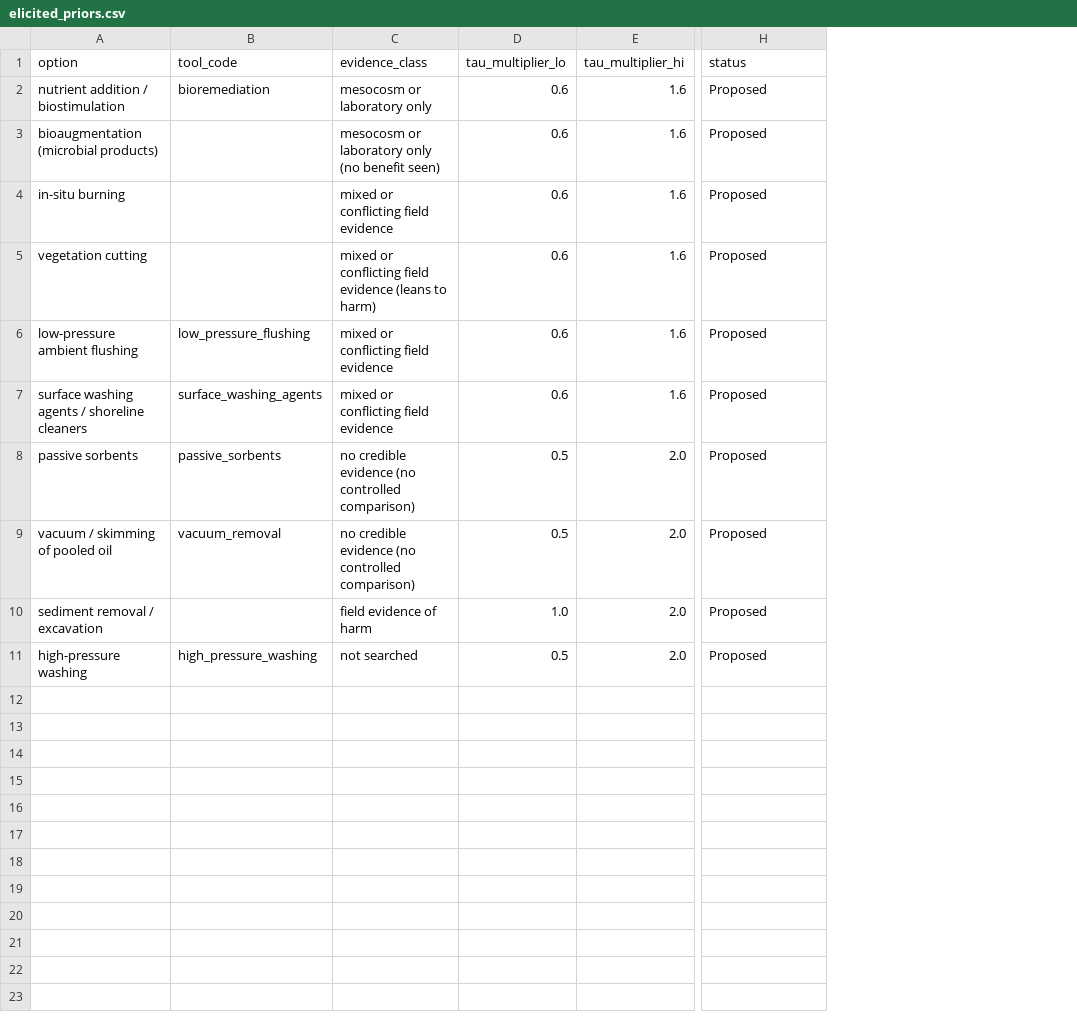
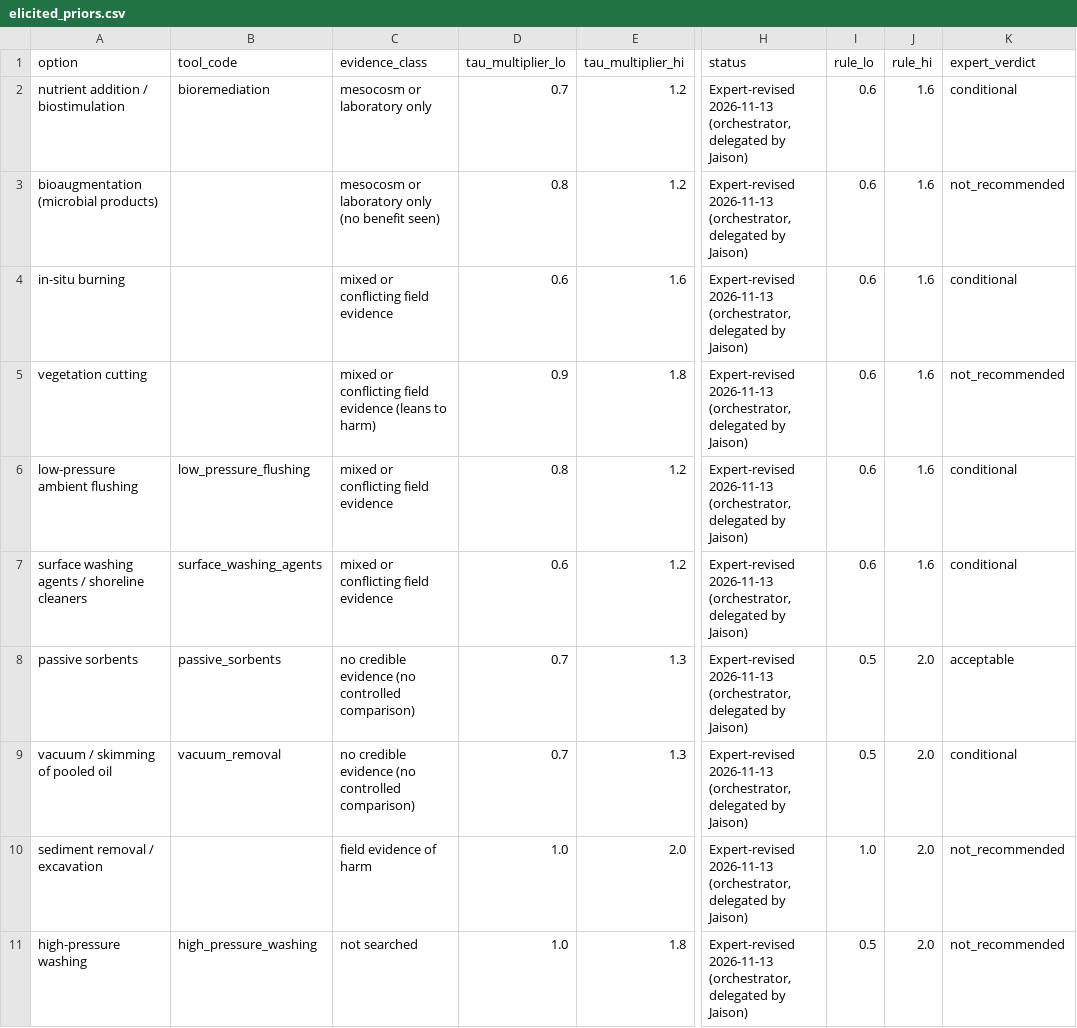
Before and after one commit to JaisonMave/Shoreline_remediation, a CSV file: data/knowledge/elicited_priors.csv, drawn as a sheet; only a part is shown, gaps mark what is left out; the diff names each change by its address in the sheet, - before the commit and + after, or states it on an @@ line.

```diff
--- a/data/knowledge/elicited_priors.csv
+++ b/data/knowledge/elicited_priors.csv
+column I (rule_lo), rows 2-11: 0.6 | 0.6 | 0.6 | 0.6 | 0.6 | 0.6 | 0.5 | 0.5 | 1.0 | 0.5
+column J (rule_hi), rows 2-11: 1.6 | 1.6 | 1.6 | 1.6 | 1.6 | 1.6 | 2.0 | 2.0 | 2.0 | 2.0
+column K (expert_verdict), rows 2-11: conditional | not_recommended | conditional | not_recommended | conditional | conditional | acceptable | conditional | not_recommended | not_recommended
-D2 (tau_multiplier_lo): 0.6
+D2 (tau_multiplier_lo): 0.7
-E2:E3 (tau_multiplier_hi): 1.6
+E2:E3 (tau_multiplier_hi): 1.2
-H2:H11 (status): Proposed
+H2:H11 (status): Expert-revised 2026-11-13 (orchestrator, delegated by Jaison)
-D3 (tau_multiplier_lo): 0.6
+D3 (tau_multiplier_lo): 0.8
-D5 (tau_multiplier_lo): 0.6
+D5 (tau_multiplier_lo): 0.9
-E5 (tau_multiplier_hi): 1.6
+E5 (tau_multiplier_hi): 1.8
-D6 (tau_multiplier_lo): 0.6
+D6 (tau_multiplier_lo): 0.8
-E6:E7 (tau_multiplier_hi): 1.6
+E6:E7 (tau_multiplier_hi): 1.2
-D8:D9 (tau_multiplier_lo): 0.5
+D8:D9 (tau_multiplier_lo): 0.7
-E8:E9 (tau_multiplier_hi): 2.0
+E8:E9 (tau_multiplier_hi): 1.3
-D11 (tau_multiplier_lo): 0.5
+D11 (tau_multiplier_lo): 1.0
-E11 (tau_multiplier_hi): 2.0
+E11 (tau_multiplier_hi): 1.8
```
Also changed, not shown: data/knowledge/treatment_conditions.csv, data/meta/catalogue.csv, 4 other files.
